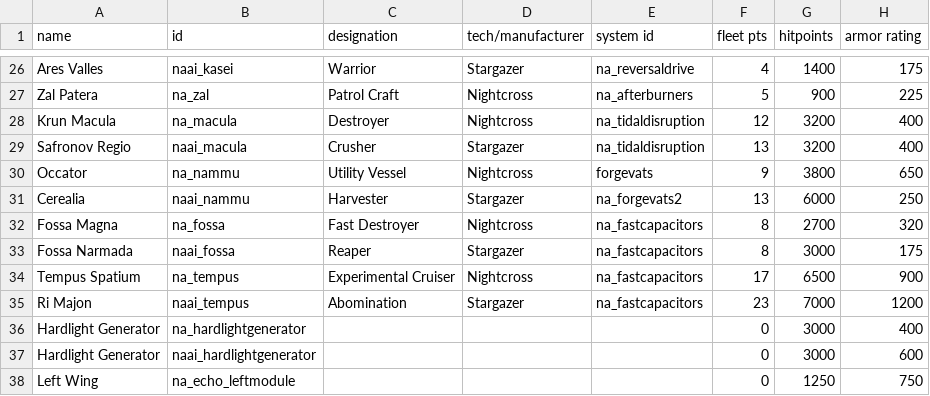
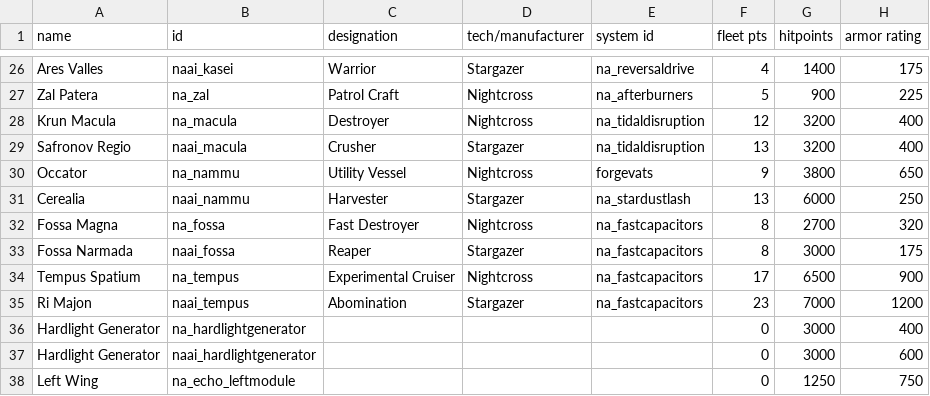
Before and after one commit to YukiMonsai/nightcross-armory, a CSV file: data/hulls/ship_data.csv, drawn as a sheet; only a part is shown, gaps mark what is left out; the diff names each change by its address in the sheet, - before the commit and + after, or states it on an @@ line.

```diff
--- a/data/hulls/ship_data.csv
+++ b/data/hulls/ship_data.csv
-E31 (system id): na_forgevats2
+E31 (system id): na_stardustlash
```
Also changed, not shown: data/hulls/wing_data.csv, data/shipsystems/ship_systems.csv, 34 other files.
